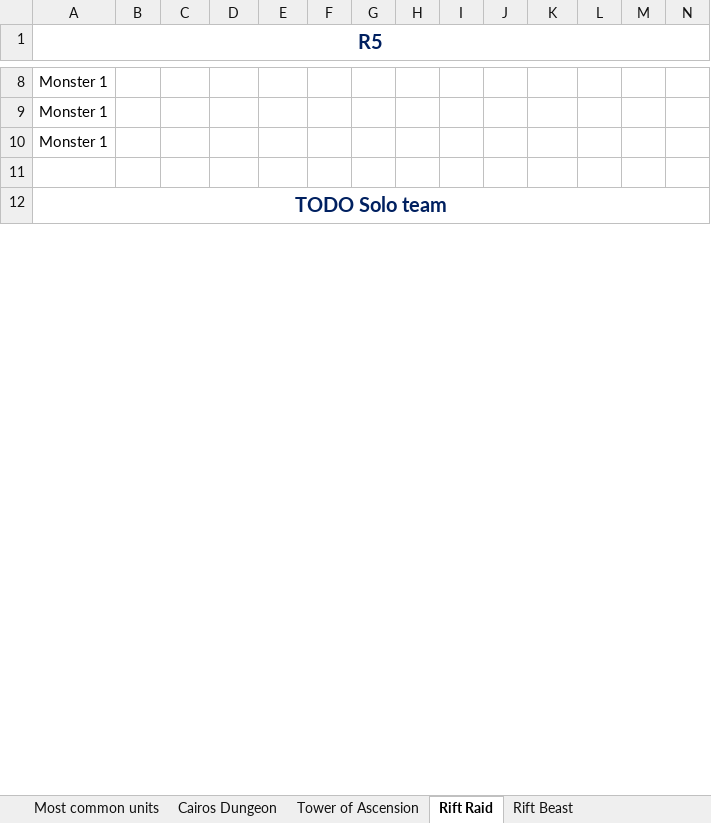
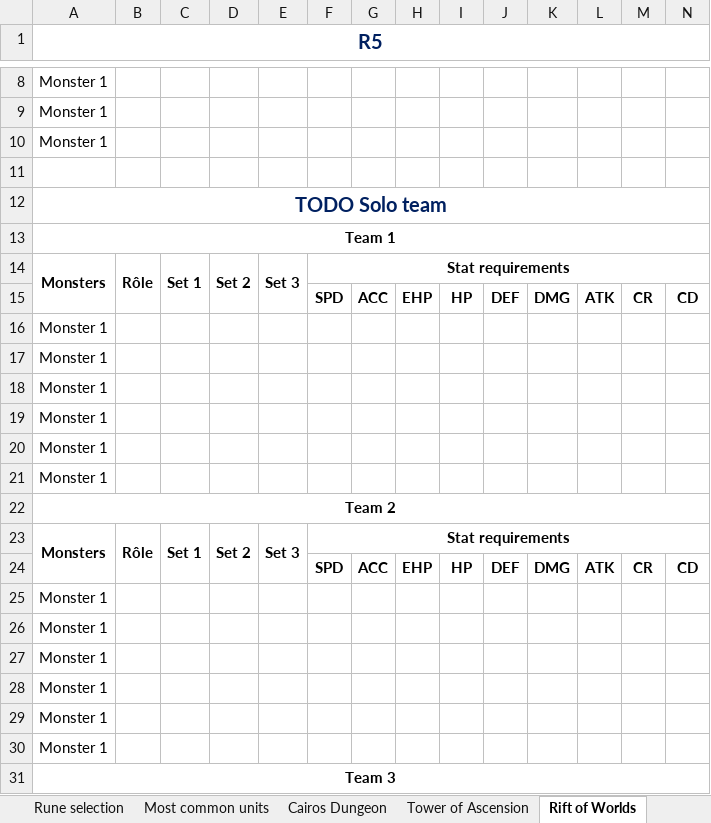
Before and after one commit to Volminoduro/sw, an Excel workbook: PVE Teams.xlsx, sheet Rift of Worlds, drawn as a sheet; only a part is shown, gaps mark what is left out; values as stored, in another font and other column widths than the file's, no borders; rows hold the shown columns only; the diff covers the shown part only; the diff names each change by its address in the sheet, - before the commit and + after, or states it on an @@ line.

Commit message:
Début team F2P

```diff
--- a/PVE Teams.xlsx (sheet Rift of Worlds)
+++ b/PVE Teams.xlsx (sheet Rift of Worlds)
-sheet tab: Rift Raid
+sheet tab: Rift of Worlds
-sheet tab: Rift Beast
+row 13: Team 1
+row 14: Monsters | Rôle | Set 1 | Set 2 | Set 3 | Stat requirements
+row 15:  |  |  |  |  | SPD | ACC | EHP | HP | DEF | DMG | ATK | CR | CD
+row 16: Monster 1
+row 17: Monster 1
+row 18: Monster 1
+row 19: Monster 1
+row 20: Monster 1
+row 21: Monster 1
+row 22: Team 2
+row 23: Monsters | Rôle | Set 1 | Set 2 | Set 3 | Stat requirements
+row 24:  |  |  |  |  | SPD | ACC | EHP | HP | DEF | DMG | ATK | CR | CD
+row 25: Monster 1
+row 26: Monster 1
+row 27: Monster 1
+row 28: Monster 1
+row 29: Monster 1
+row 30: Monster 1
+row 31: Team 3
```
Also changed, not shown: 31 added rows, 2 edited cells, cell formats and merged cells elsewhere in this sheet, sheet Dimension Hole, sheet TL ; DR, sheet Cairos Dungeon, sheet Most common units, sheet Rune selection, sheet Tower of Ascension, other sheet tabs, Tri runes selon profil.xlsx.
